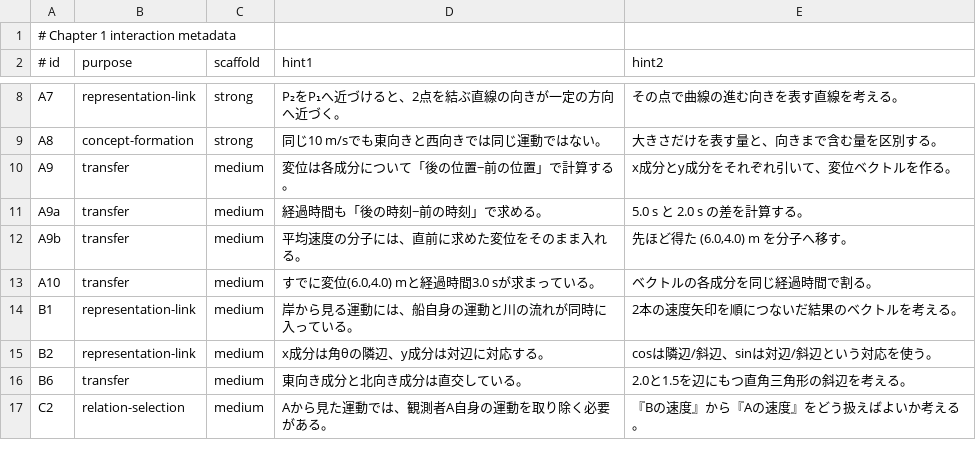
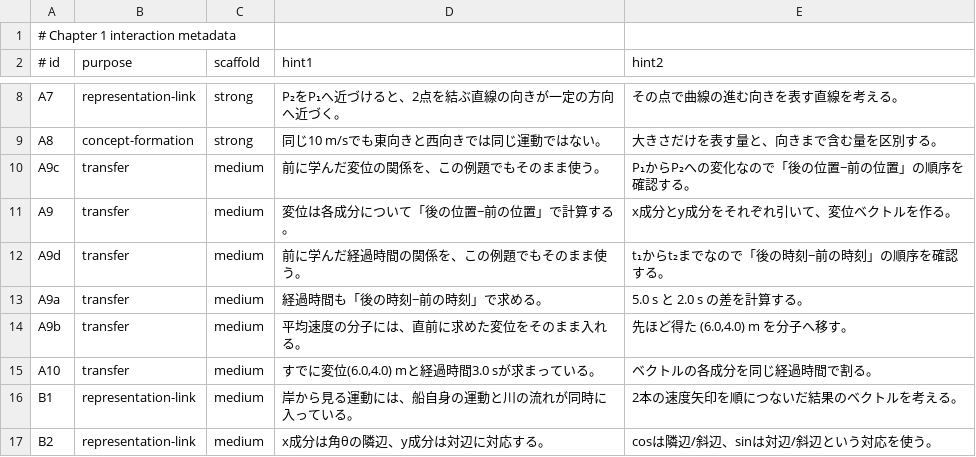
Before and after one commit to rrikunagasige-dot/kyotsu-step-web, a TSV file: docs/physics-ch01/prototypes/CH1_INTERACTION_METADATA.tsv, drawn as a sheet; only a part is shown, gaps mark what is left out; the shorter side is filled out with more unchanged rows; the diff names each change by its address in the sheet, - before the commit and + after, or states it on an @@ line.

Commit message:
data: add metadata for 1A relation holes

```diff
--- a/docs/physics-ch01/prototypes/CH1_INTERACTION_METADATA.tsv
+++ b/docs/physics-ch01/prototypes/CH1_INTERACTION_METADATA.tsv
+row 10: A9c | transfer | medium | 前に学んだ変位の関係を、この例題でもそのまま使う。 | P₁からP₂への変化なので「後の位置−前の位置」の順序を確認する。
+row 12: A9d | transfer | medium | 前に学んだ経過時間の関係を、この例題でもそのまま使う。 | t₁からt₂までなので「後の時刻−前の時刻」の順序を確認する。
```
